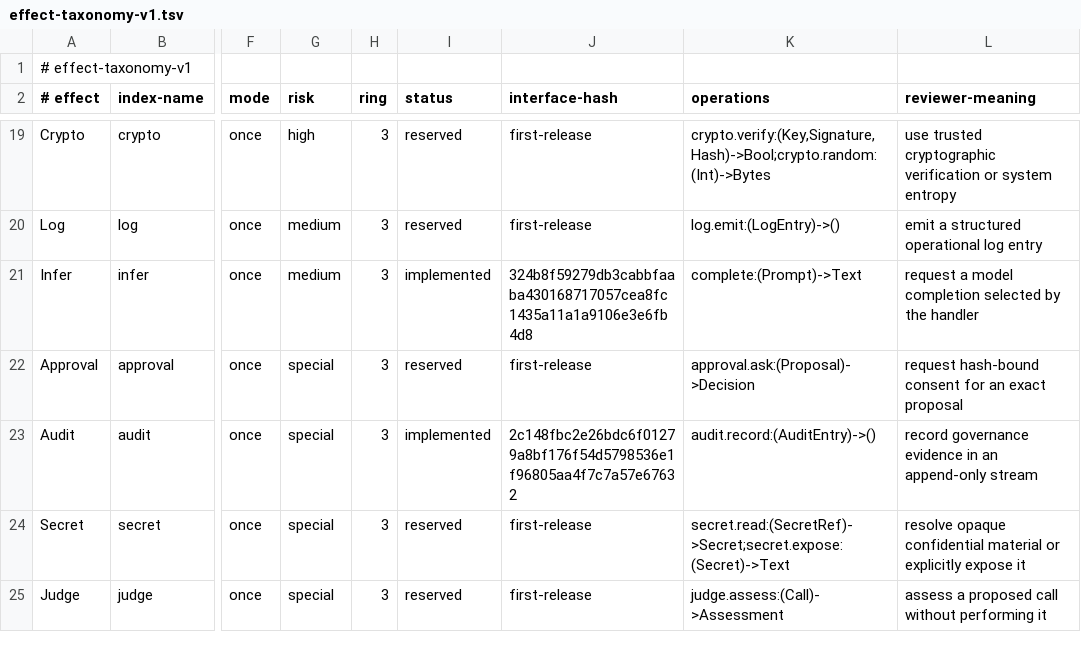
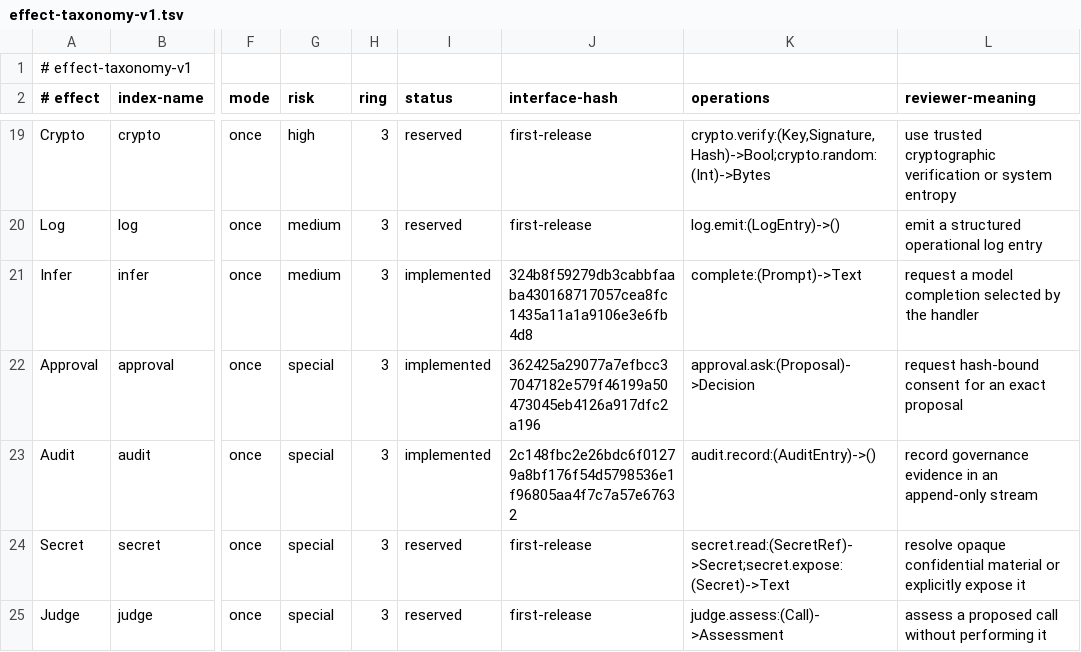
Before and after one commit to jbwinters/jacquard-lang, a TSV file: spec/effect-taxonomy-v1.tsv, drawn as a sheet; only a part is shown, gaps mark what is left out; the diff names each change by its address in the sheet, - before the commit and + after, or states it on an @@ line.

Commit message:
feat: add hash-bound approval proposals

```diff
--- a/spec/effect-taxonomy-v1.tsv
+++ b/spec/effect-taxonomy-v1.tsv
-I22 (status): reserved
+I22 (status): implemented
-J22 (interface-hash): first-release
+J22 (interface-hash): 362425a29077a7efbcc37047182e579f46199a50473045eb4126a917dfc2a196
```
Also changed, not shown: 31 other files.
